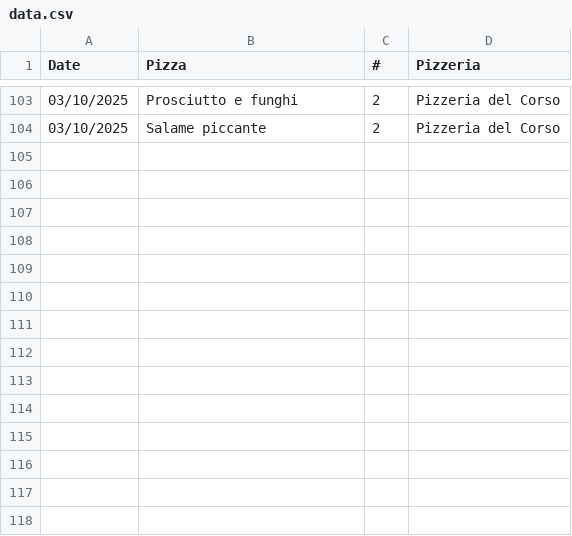
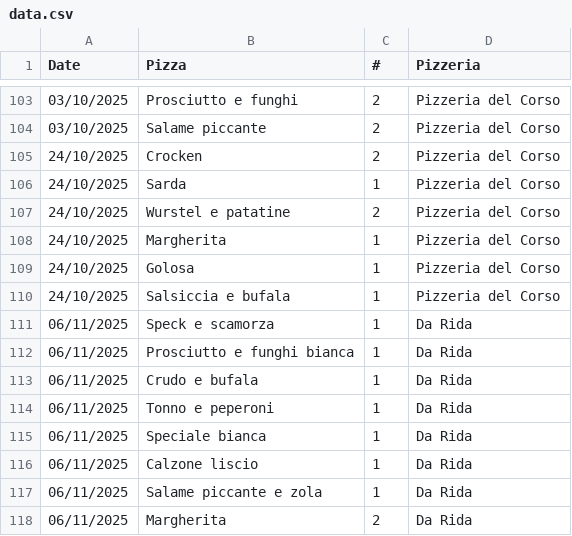
Before and after one commit to Luca-Pozzi/pizza_chart, a CSV file: data/data.csv, drawn as a sheet; only a part is shown, gaps mark what is left out; the diff names each change by its address in the sheet, - before the commit and + after, or states it on an @@ line.

Commit message:
update data and assets

```diff
--- a/data/data.csv
+++ b/data/data.csv
+row 105: 24/10/2025 | Crocken | 2 | Pizzeria del Corso
+row 106: 24/10/2025 | Sarda | 1 | Pizzeria del Corso
+row 107: 24/10/2025 | Wurstel e patatine | 2 | Pizzeria del Corso
+row 108: 24/10/2025 | Margherita | 1 | Pizzeria del Corso
+row 109: 24/10/2025 | Golosa | 1 | Pizzeria del Corso
+row 110: 24/10/2025 | Salsiccia e bufala | 1 | Pizzeria del Corso
+row 111: 06/11/2025 | Speck e scamorza | 1 | Da Rida
+row 112: 06/11/2025 | Prosciutto e funghi bianca | 1 | Da Rida
+row 113: 06/11/2025 | Crudo e bufala | 1 | Da Rida
+row 114: 06/11/2025 | Tonno e peperoni | 1 | Da Rida
+row 115: 06/11/2025 | Speciale bianca | 1 | Da Rida
+row 116: 06/11/2025 | Calzone liscio | 1 | Da Rida
+row 117: 06/11/2025 | Salame piccante e zola | 1 | Da Rida
+row 118: 06/11/2025 | Margherita | 2 | Da Rida
```
Also changed, not shown: 1 other file.
